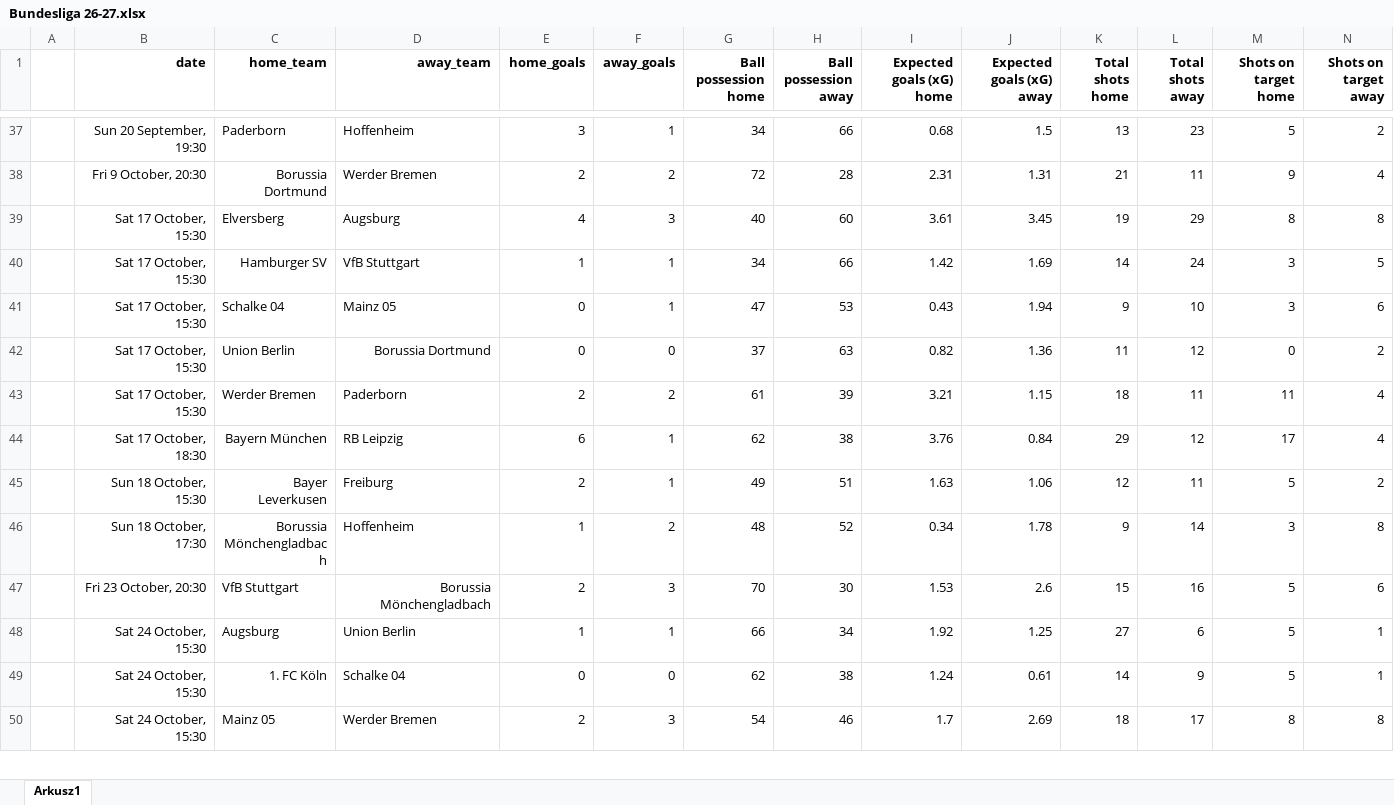
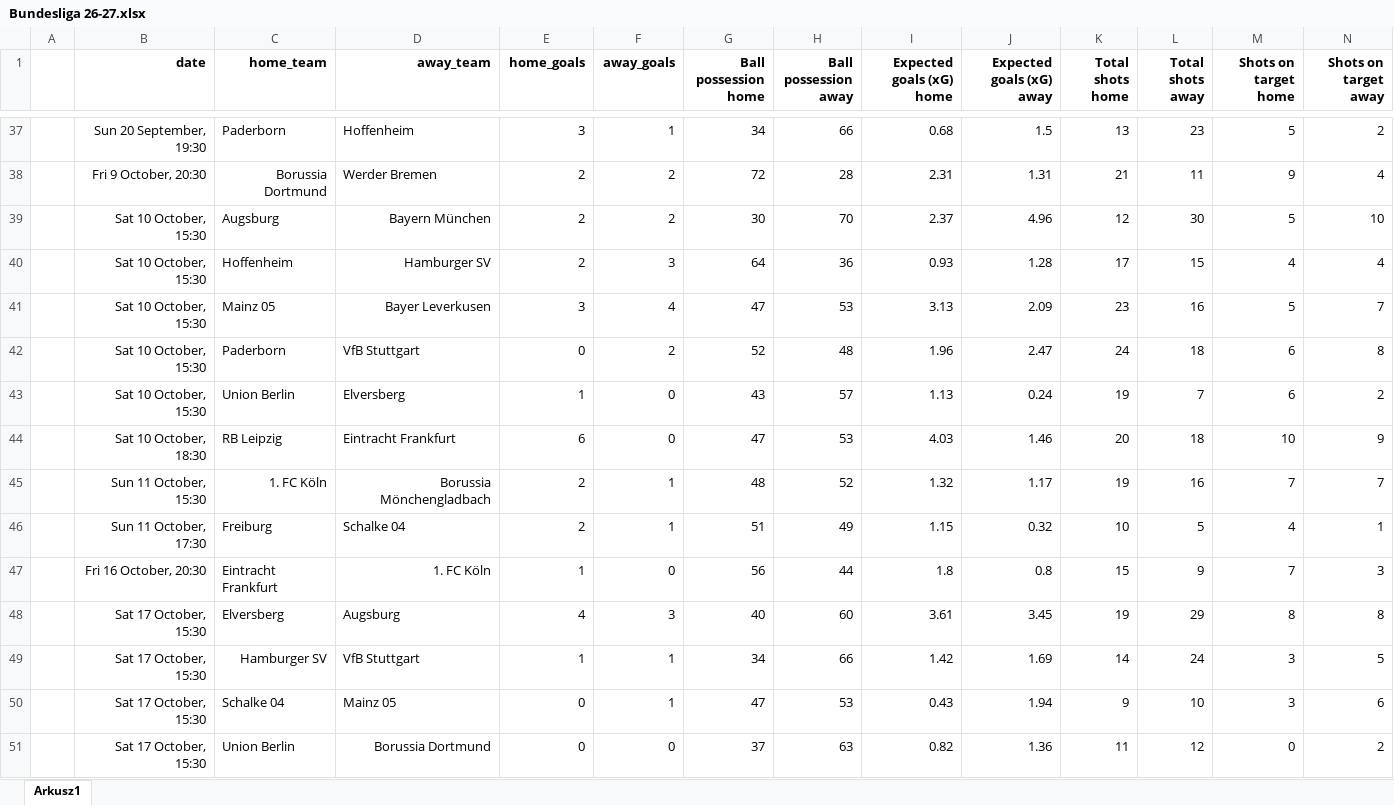
Before and after one commit to kwiatek0011/football-leagues-dashboard, an Excel workbook: Bundesliga 26-27.xlsx, sheet Arkusz1, drawn as a sheet; only a part is shown, gaps mark what is left out; the shorter side is filled out with more unchanged rows; values as stored, in another font and other column widths than the file's, no borders; rows hold the shown columns only; the diff names each change by its address in the sheet, - before the commit and + after, or states it on an @@ line.

```diff
--- a/Bundesliga 26-27.xlsx (sheet Arkusz1)
+++ b/Bundesliga 26-27.xlsx (sheet Arkusz1)
+row 39:  | Sat 10 October, 15:30 | Augsburg | Bayern München | 2 | 2 | 30 | 70 | 2.37 | 4.96 | 12 | 30 | 5 | 10
+row 40:  | Sat 10 October, 15:30 | Hoffenheim | Hamburger SV | 2 | 3 | 64 | 36 | 0.93 | 1.28 | 17 | 15 | 4 | 4
+row 41:  | Sat 10 October, 15:30 | Mainz 05 | Bayer Leverkusen | 3 | 4 | 47 | 53 | 3.13 | 2.09 | 23 | 16 | 5 | 7
+row 42:  | Sat 10 October, 15:30 | Paderborn | VfB Stuttgart | 0 | 2 | 52 | 48 | 1.96 | 2.47 | 24 | 18 | 6 | 8
+row 43:  | Sat 10 October, 15:30 | Union Berlin | Elversberg | 1 | 0 | 43 | 57 | 1.13 | 0.24 | 19 | 7 | 6 | 2
+row 44:  | Sat 10 October, 18:30 | RB Leipzig | Eintracht Frankfurt | 6 | 0 | 47 | 53 | 4.03 | 1.46 | 20 | 18 | 10 | 9
+row 45:  | Sun 11 October, 15:30 | 1. FC Köln | Borussia Mönchengladbach | 2 | 1 | 48 | 52 | 1.32 | 1.17 | 19 | 16 | 7 | 7
+row 46:  | Sun 11 October, 17:30 | Freiburg | Schalke 04 | 2 | 1 | 51 | 49 | 1.15 | 0.32 | 10 | 5 | 4 | 1
+row 47:  | Fri 16 October, 20:30 | Eintracht Frankfurt | 1. FC Köln | 1 | 0 | 56 | 44 | 1.8 | 0.8 | 15 | 9 | 7 | 3
```
Also changed, not shown: La Liga 26-27.xlsx.
